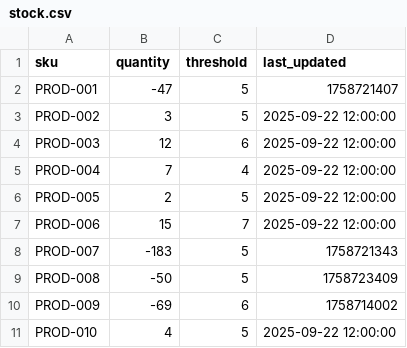
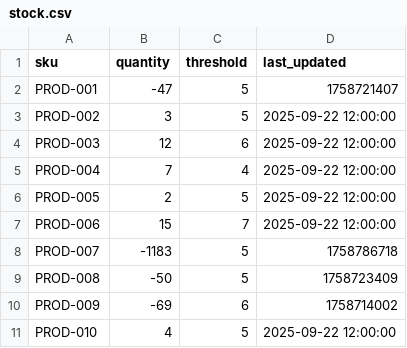
Before and after one commit to srujanasru0521-create/integration, a CSV file: backend/stock.csv, drawn as a sheet.

```diff
--- a/backend/stock.csv
+++ b/backend/stock.csv
@@ -7,3 +7,3 @@ PROD-005,2,5,2025-09-22 12:00:00
 PROD-006,15,7,2025-09-22 12:00:00
-PROD-007,-183,5,1758721343
+PROD-007,-1183,5,1758786718
 PROD-008,-50,5,1758723409
```
Also changed, not shown: backend/notifications.csv, 2 other files.
